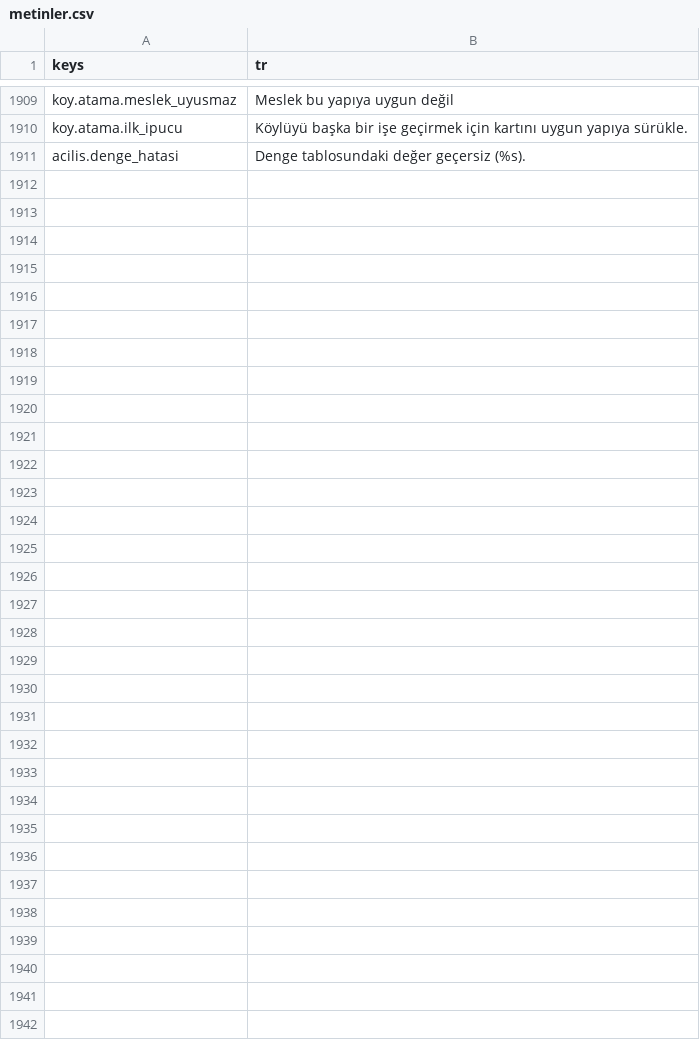
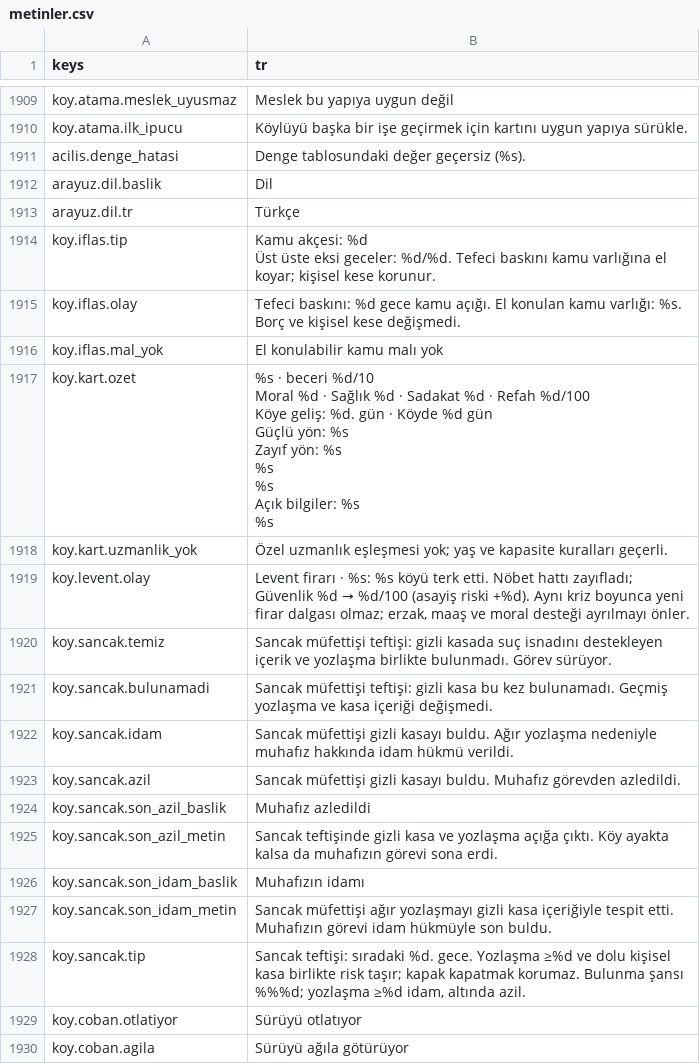
Before and after one commit to berk103458/GameDevoloper, a CSV file: data/metin/metinler.csv, drawn as a sheet; only a part is shown, gaps mark what is left out; ↵ is a line break in a cell; the diff names each change by its address in the sheet, - before the commit and + after, or states it on an @@ line.

```diff
--- a/data/metin/metinler.csv
+++ b/data/metin/metinler.csv
+row 1912: arayuz.dil.baslik | Dil
+row 1913: arayuz.dil.tr | Türkçe
+row 1914: koy.iflas.tip | Kamu akçesi: %d ↵ Üst üste eksi geceler: %d/%d. Tefeci baskını kamu varlığına el koyar; kişisel kese korunur.
+row 1915: koy.iflas.olay | Tefeci baskını: %d gece kamu açığı. El konulan kamu varlığı: %s. Borç ve kişisel kese değişmedi.
+row 1916: koy.iflas.mal_yok | El konulabilir kamu malı yok
+row 1917: koy.kart.ozet | %s · beceri %d/10 ↵ Moral %d · Sağlık %d · Sadakat %d · Refah %d/100 ↵ Köye geliş: %d. gün · Köyde %d gün ↵ Güçlü yön: %s ↵ Zayıf yön: %s ↵ %s ↵ %s ↵ Açık bilgiler: %s ↵ %s
+row 1918: koy.kart.uzmanlik_yok | Özel uzmanlık eşleşmesi yok; yaş ve kapasite kuralları geçerli.
+row 1919: koy.levent.olay | Levent firarı · %s: %s köyü terk etti. Nöbet hattı zayıfladı; Güvenlik %d → %d/100 (asayiş riski +%d). Aynı kriz boyunca yeni firar dalgası olmaz; erzak, maaş ve moral desteği ayrılmayı önler.
+row 1920: koy.sancak.temiz | Sancak müfettişi teftişi: gizli kasada suç isnadını destekleyen içerik ve yozlaşma birlikte bulunmadı. Görev sürüyor.
+row 1921: koy.sancak.bulunamadi | Sancak müfettişi teftişi: gizli kasa bu kez bulunamadı. Geçmiş yozlaşma ve kasa içeriği değişmedi.
+row 1922: koy.sancak.idam | Sancak müfettişi gizli kasayı buldu. Ağır yozlaşma nedeniyle muhafız hakkında idam hükmü verildi.
+row 1923: koy.sancak.azil | Sancak müfettişi gizli kasayı buldu. Muhafız görevden azledildi.
+row 1924: koy.sancak.son_azil_baslik | Muhafız azledildi
+row 1925: koy.sancak.son_azil_metin | Sancak teftişinde gizli kasa ve yozlaşma açığa çıktı. Köy ayakta kalsa da muhafızın görevi sona erdi.
+row 1926: koy.sancak.son_idam_baslik | Muhafızın idamı
+row 1927: koy.sancak.son_idam_metin | Sancak müfettişi ağır yozlaşmayı gizli kasa içeriğiyle tespit etti. Muhafızın görevi idam hükmüyle son buldu.
+row 1928: koy.sancak.tip | Sancak teftişi: sıradaki %d. gece. Yozlaşma ≥%d ve dolu kişisel kasa birlikte risk taşır; kapak kapatmak korumaz. Bulunma şansı %%%d; yozlaşma ≥%d idam, altında azil.
+row 1929: koy.coban.otlatiyor | Sürüyü otlatıyor
+row 1930: koy.coban.agila | Sürüyü ağıla götürüyor
```
Also changed, not shown: 21 other files.
